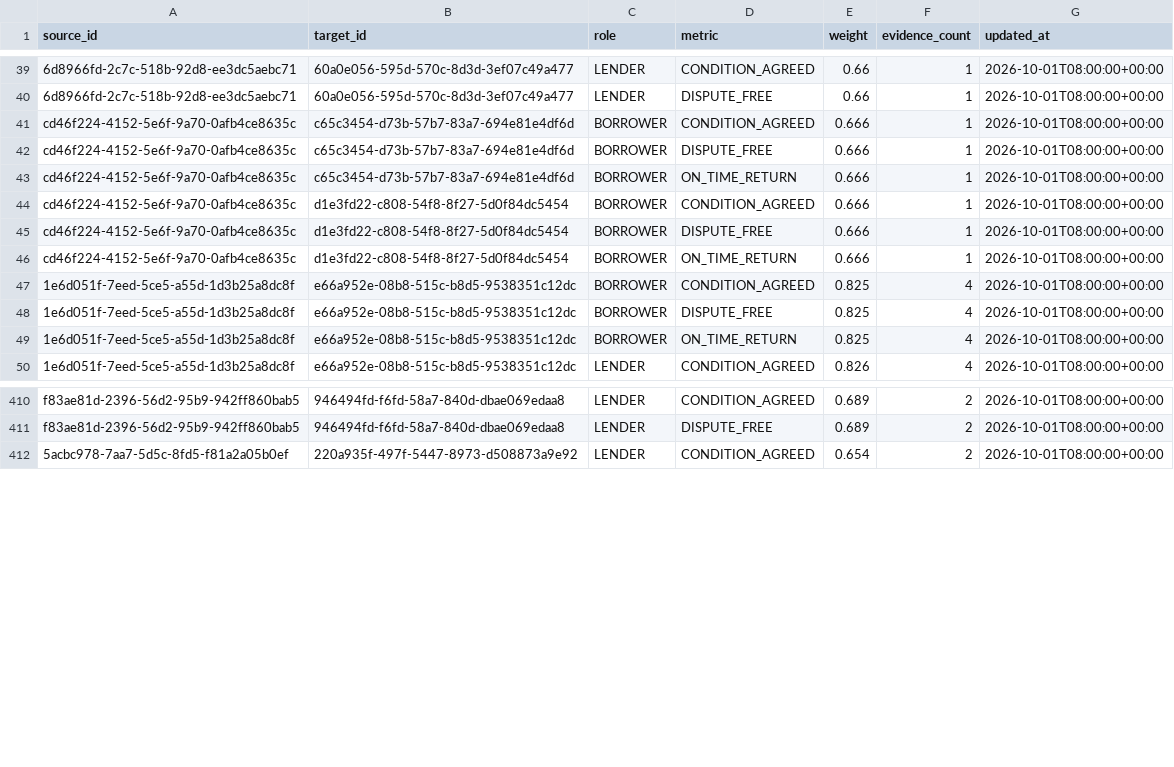
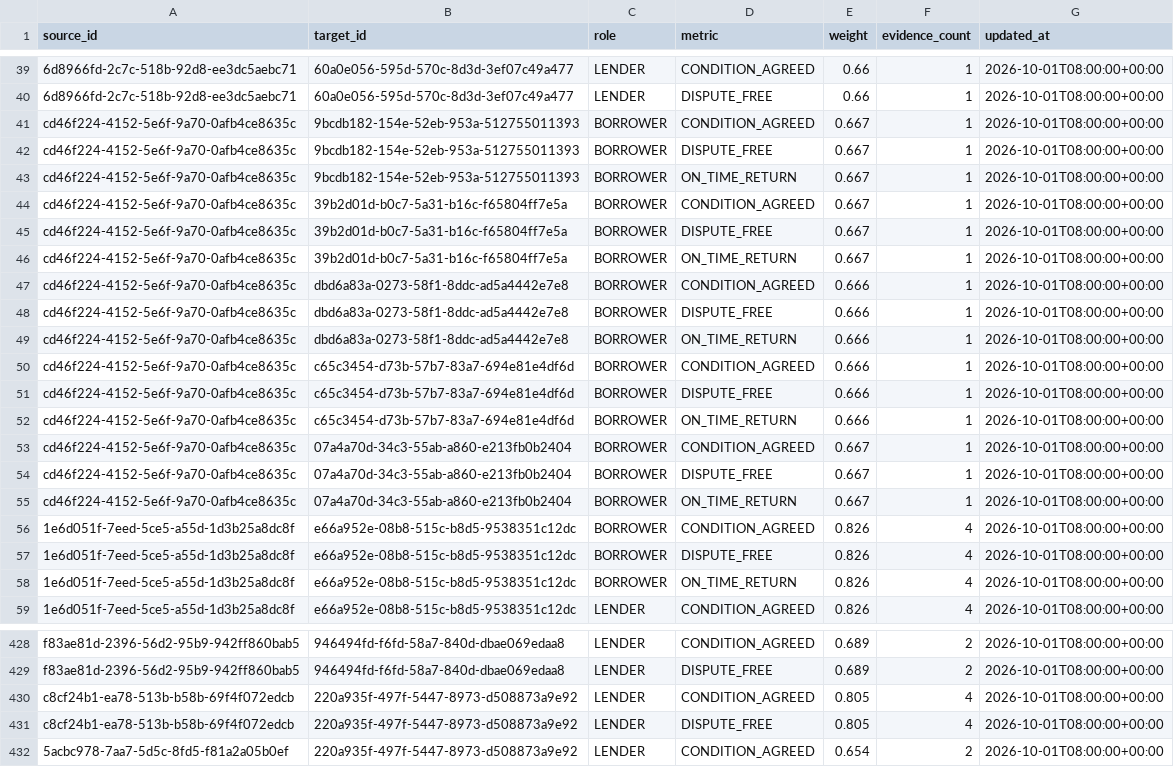
Before and after one commit to Areeba444/DigitalMohalla, a CSV file: data/derived/mini/trust_edge.csv, drawn as a sheet; only a part is shown, gaps mark what is left out; addresses are those after the commit; the diff covers the shown part only; the diff names each change by its address in the sheet, - before the commit and + after, or states it on an @@ line.

```diff
--- a/data/derived/mini/trust_edge.csv
+++ b/data/derived/mini/trust_edge.csv
+row 41: cd46f224-4152-5e6f-9a70-0afb4ce8635c | 9bcdb182-154e-52eb-953a-512755011393 | BORROWER | CONDITION_AGREED | 0.667 | 1 | 2026-10-01T08:00:00+00:00
+row 42: cd46f224-4152-5e6f-9a70-0afb4ce8635c | 9bcdb182-154e-52eb-953a-512755011393 | BORROWER | DISPUTE_FREE | 0.667 | 1 | 2026-10-01T08:00:00+00:00
+row 43: cd46f224-4152-5e6f-9a70-0afb4ce8635c | 9bcdb182-154e-52eb-953a-512755011393 | BORROWER | ON_TIME_RETURN | 0.667 | 1 | 2026-10-01T08:00:00+00:00
+row 44: cd46f224-4152-5e6f-9a70-0afb4ce8635c | 39b2d01d-b0c7-5a31-b16c-f65804ff7e5a | BORROWER | CONDITION_AGREED | 0.667 | 1 | 2026-10-01T08:00:00+00:00
+row 45: cd46f224-4152-5e6f-9a70-0afb4ce8635c | 39b2d01d-b0c7-5a31-b16c-f65804ff7e5a | BORROWER | DISPUTE_FREE | 0.667 | 1 | 2026-10-01T08:00:00+00:00
+row 46: cd46f224-4152-5e6f-9a70-0afb4ce8635c | 39b2d01d-b0c7-5a31-b16c-f65804ff7e5a | BORROWER | ON_TIME_RETURN | 0.667 | 1 | 2026-10-01T08:00:00+00:00
+row 47: cd46f224-4152-5e6f-9a70-0afb4ce8635c | dbd6a83a-0273-58f1-8ddc-ad5a4442e7e8 | BORROWER | CONDITION_AGREED | 0.666 | 1 | 2026-10-01T08:00:00+00:00
+row 48: cd46f224-4152-5e6f-9a70-0afb4ce8635c | dbd6a83a-0273-58f1-8ddc-ad5a4442e7e8 | BORROWER | DISPUTE_FREE | 0.666 | 1 | 2026-10-01T08:00:00+00:00
+row 49: cd46f224-4152-5e6f-9a70-0afb4ce8635c | dbd6a83a-0273-58f1-8ddc-ad5a4442e7e8 | BORROWER | ON_TIME_RETURN | 0.666 | 1 | 2026-10-01T08:00:00+00:00
-B53:B55 (target_id): d1e3fd22-c808-54f8-8f27-5d0f84dc5454
+B53:B55 (target_id): 07a4a70d-34c3-55ab-a860-e213fb0b2404
-E53:E55 (weight): 0.666
+E53:E55 (weight): 0.667
-E56:E58 (weight): 0.825
+E56:E58 (weight): 0.826
+row 430: c8cf24b1-ea78-513b-b58b-69f4f072edcb | 220a935f-497f-5447-8973-d508873a9e92 | LENDER | CONDITION_AGREED | 0.805 | 4 | 2026-10-01T08:00:00+00:00
+row 431: c8cf24b1-ea78-513b-b58b-69f4f072edcb | 220a935f-497f-5447-8973-d508873a9e92 | LENDER | DISPUTE_FREE | 0.805 | 4 | 2026-10-01T08:00:00+00:00
```
Also changed, not shown: 9 added rows and 51 edited cells elsewhere in this file, data/derived/mini/condition_report.csv, data/derived/mini/review.csv, 39 other files.
